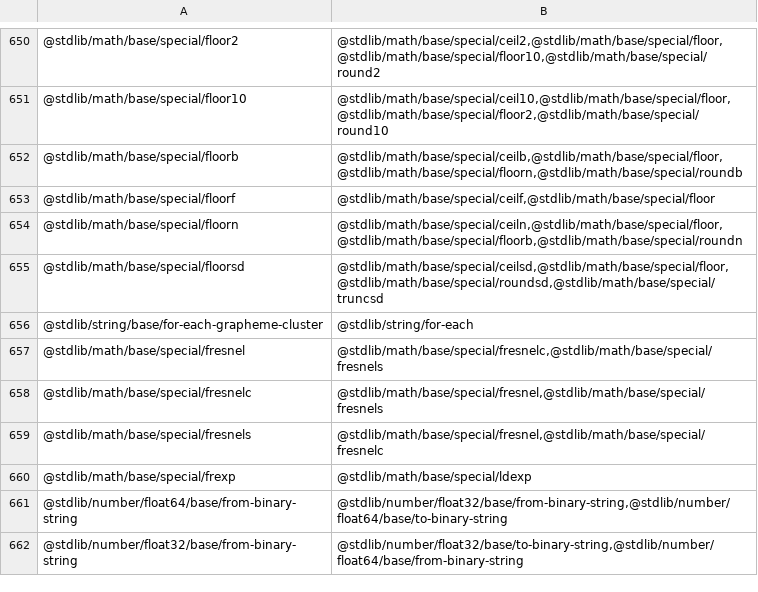
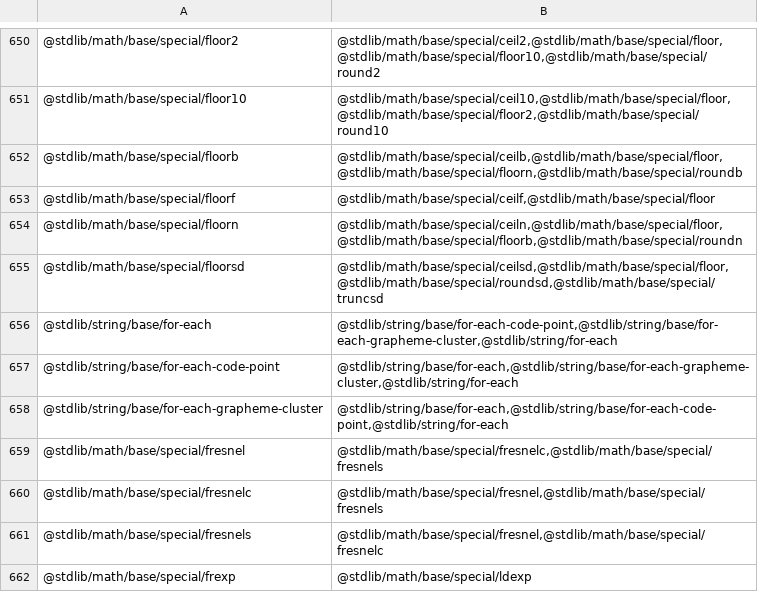
Before and after one commit to stdlib-js/namespace, a CSV file: pkg2related/data/data.csv, drawn as a sheet; only a part is shown, gaps mark what is left out; the shorter side is filled out with more unchanged rows.

```diff
--- a/pkg2related/data/data.csv
+++ b/pkg2related/data/data.csv
@@ -655,3 +655,5 @@
 "@stdlib/math/base/special/floorsd","@stdlib/math/base/special/ceilsd,@stdlib/math/base/special/floor,@stdlib/math/base/special/roundsd,@stdlib/math/base/special/truncsd"
-"@stdlib/string/base/for-each-grapheme-cluster","@stdlib/string/for-each"
+"@stdlib/string/base/for-each","@stdlib/string/base/for-each-code-point,@stdlib/string/base/for-each-grapheme-cluster,@stdlib/string/for-each"
+"@stdlib/string/base/for-each-code-point","@stdlib/string/base/for-each,@stdlib/string/base/for-each-grapheme-cluster,@stdlib/string/for-each"
+"@stdlib/string/base/for-each-grapheme-cluster","@stdlib/string/base/for-each,@stdlib/string/base/for-each-code-point,@stdlib/string/for-each"
 "@stdlib/math/base/special/fresnel","@stdlib/math/base/special/fresnelc,@stdlib/math/base/special/fresnels"
```
Also changed, not shown: alias2pkg/data/data.csv, alias2related/data/data.csv, 14 other files.
